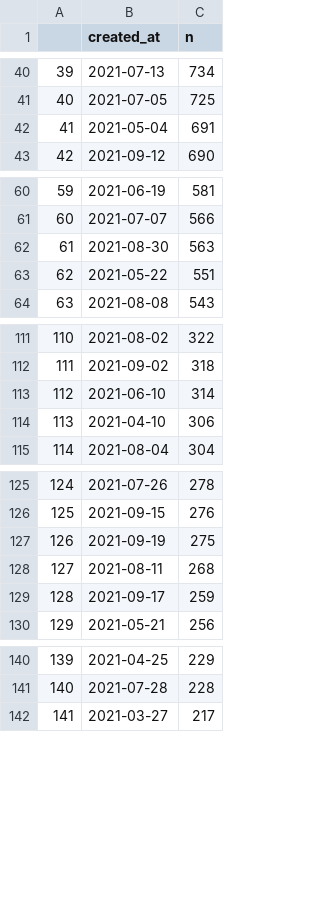
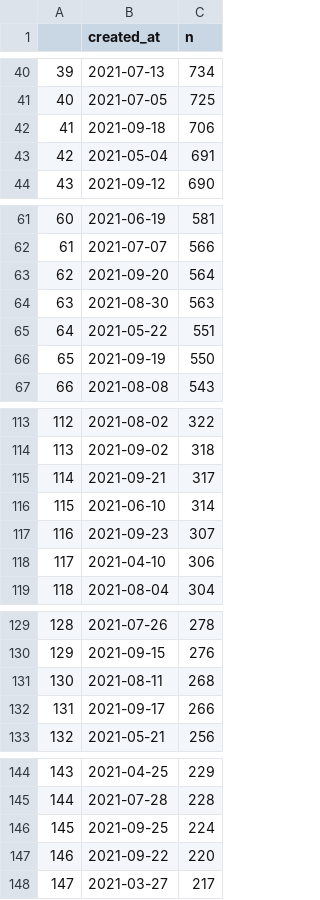
Before and after one commit to adamoxford/mgtweets, a CSV file: dayTweets.csv, drawn as a sheet; only a part is shown, gaps mark what is left out; removed rows and columns are numbered as before the commit, all else as after; the diff covers the shown part only; the diff names each change by its address in the sheet, - before the commit and + after, or states it on an @@ line.

Commit message:
27 Sept 2021

```diff
--- a/dayTweets.csv
+++ b/dayTweets.csv
+row 42: 41 | 2021-09-18 | 706
@@ column A renumbered between rows 43 and 164 @@
+row 63: 62 | 2021-09-20 | 564
+row 66: 65 | 2021-09-19 | 550
+row 115: 114 | 2021-09-21 | 317
+row 117: 116 | 2021-09-23 | 307
-row 127: 126 | 2021-09-19 | 275
-C132 (n): 259
+C132 (n): 266
+row 146: 145 | 2021-09-25 | 224
+row 147: 146 | 2021-09-22 | 220
```
Also changed, not shown: 3 added rows and 2 removed rows elsewhere in this file.
